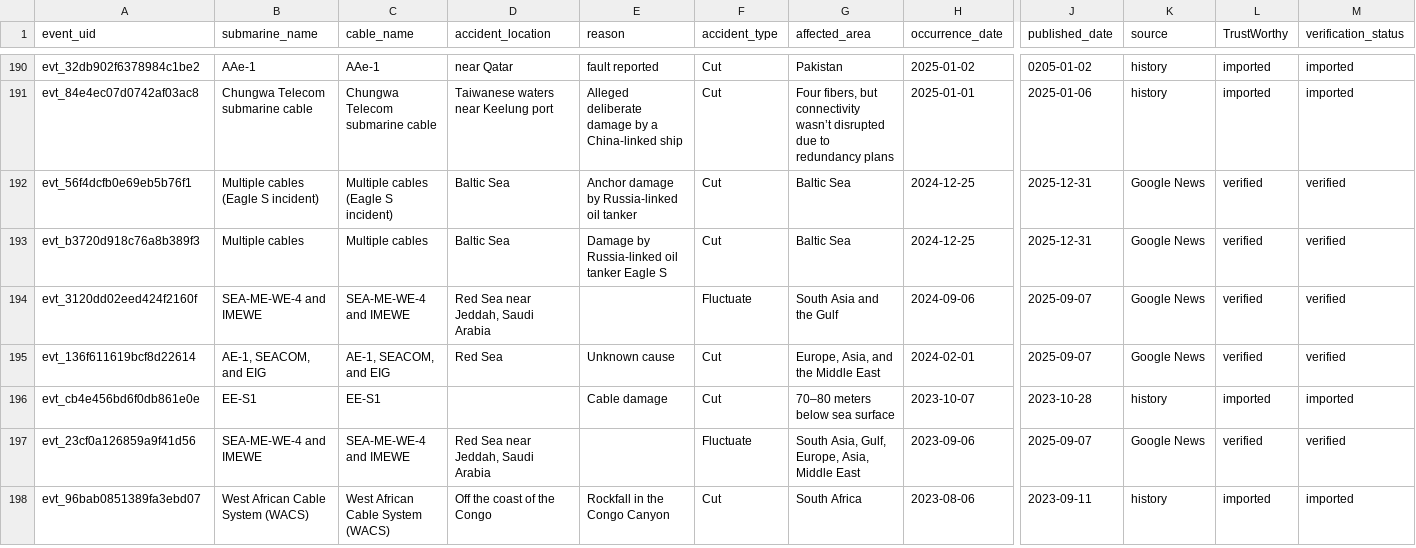
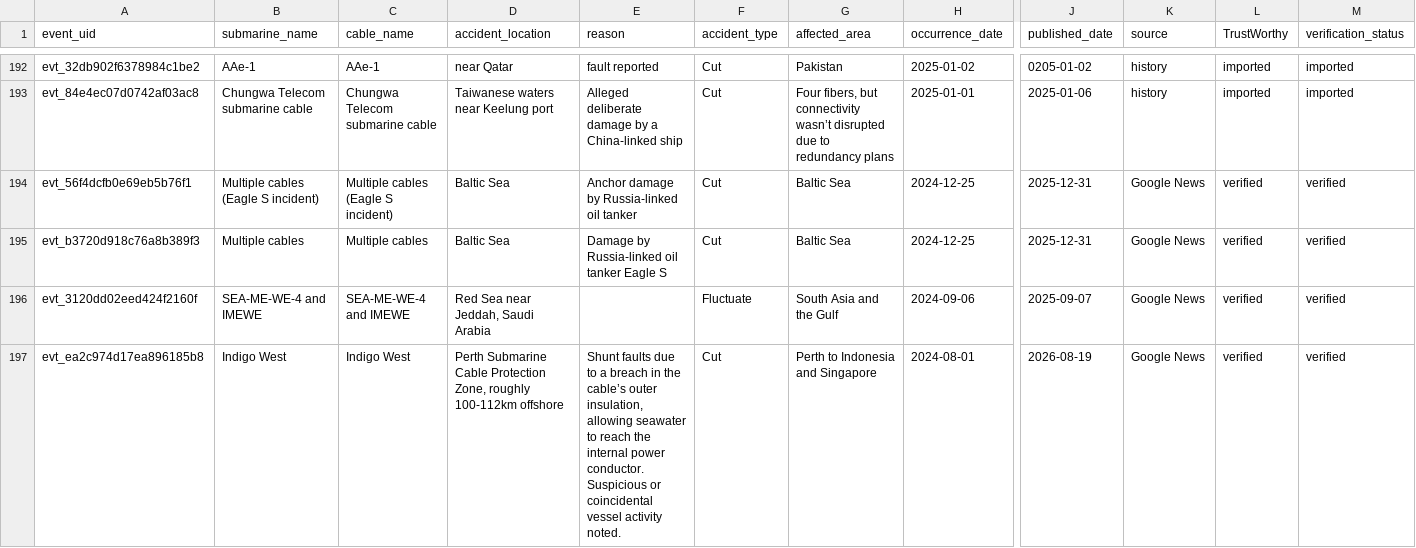
Before and after one commit to li-yang23/submarine-cable-monitor, a CSV file: docs/data/events.csv, drawn as a sheet; only a part is shown, gaps mark what is left out; the shorter side is filled out with more unchanged rows; rows hold the shown columns only; the diff covers the shown part only; the diff names each change by its address in the sheet, - before the commit and + after, or states it on an @@ line.

```diff
--- a/docs/data/events.csv
+++ b/docs/data/events.csv
+row 197: evt_ea2c974d17ea896185b8 | Indigo West | Indigo West | Perth Submarine Cable Protection Zone, roughly 100-112km offshore | Shunt faults due to a breach in the cable’s outer insulation, allowing seawater to reach the internal power conductor. Suspicious or coincidental vessel activity noted. | Cut | Perth to Indonesia and Singapore | 2024-08-01 | 2026-08-19 | Google News | verified | verified
```
Also changed, not shown: 3 added rows elsewhere in this file, 2 other files.
